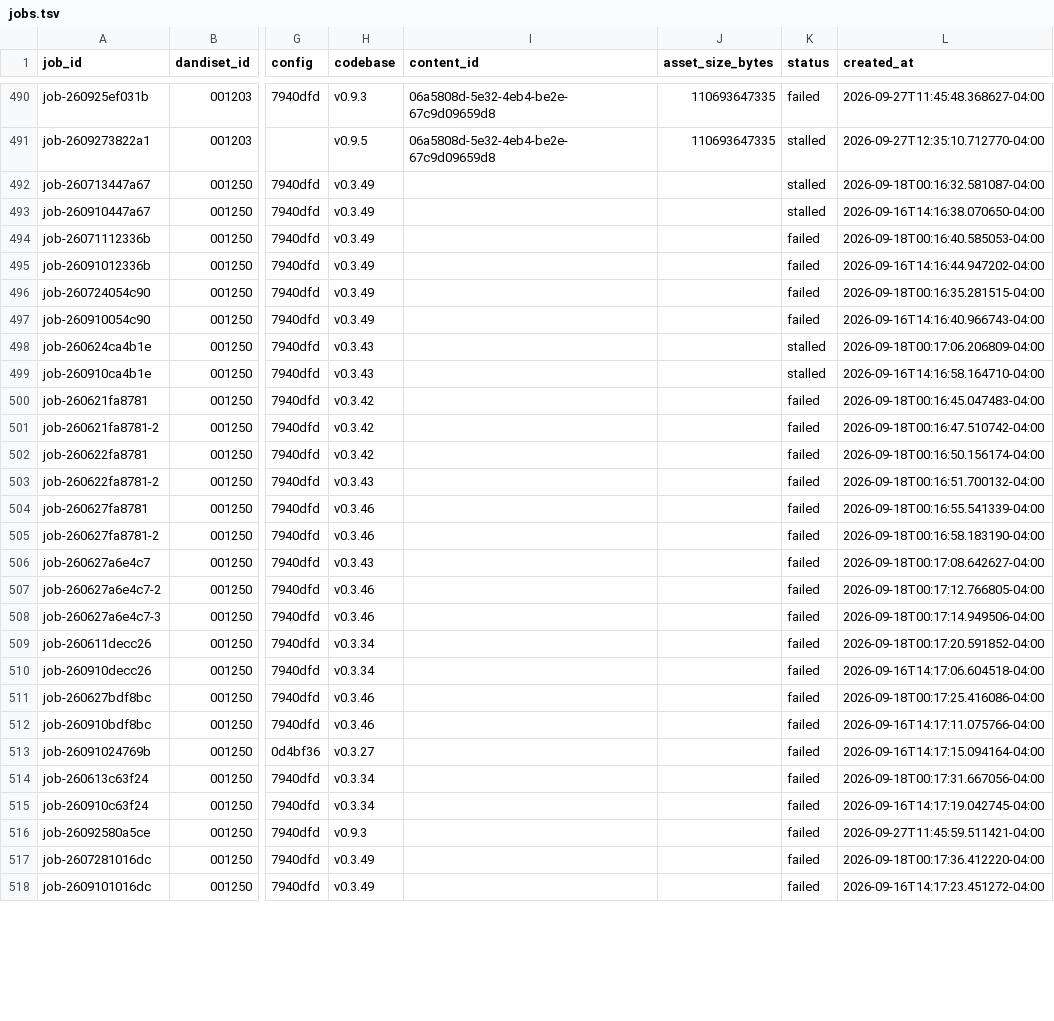
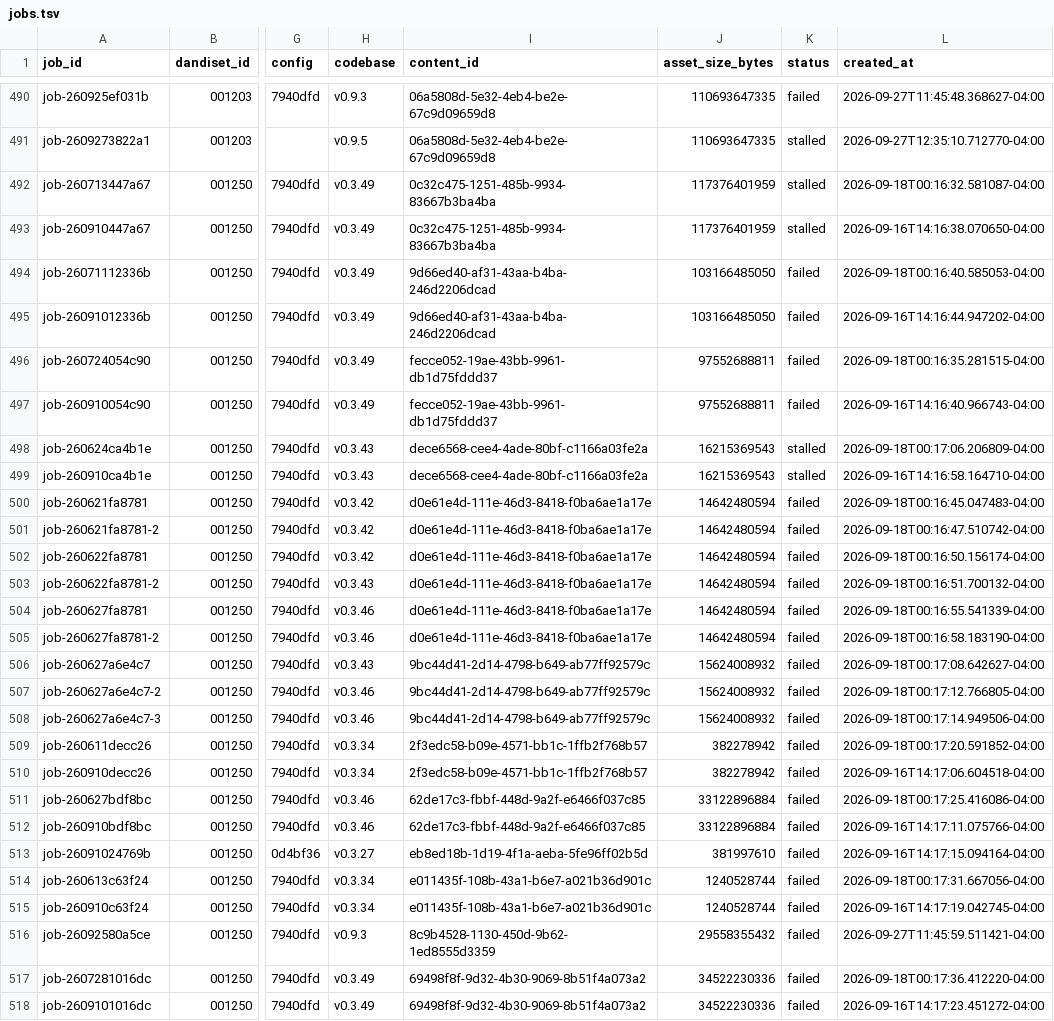
Before and after one commit to dandi-compute/001873, a TSV file: derivatives/jobs.tsv, drawn as a sheet; only a part is shown, gaps mark what is left out; the diff covers the shown part only; the diff names each change by its address in the sheet, - before the commit and + after, or states it on an @@ line.

```diff
--- a/derivatives/jobs.tsv
+++ b/derivatives/jobs.tsv
-I492:I493 (content_id): (empty)
+I492:I493 (content_id): 0c32c475-1251-485b-9934-83667b3ba4ba
-J492:J493 (asset_size_bytes): (empty)
+J492:J493 (asset_size_bytes): 117376401959
-I494:I495 (content_id): (empty)
+I494:I495 (content_id): 9d66ed40-af31-43aa-b4ba-246d2206dcad
-J494:J495 (asset_size_bytes): (empty)
+J494:J495 (asset_size_bytes): 103166485050
-I496:I497 (content_id): (empty)
+I496:I497 (content_id): fecce052-19ae-43bb-9961-db1d75fddd37
-J496:J497 (asset_size_bytes): (empty)
+J496:J497 (asset_size_bytes): 97552688811
-I498:I499 (content_id): (empty)
+I498:I499 (content_id): dece6568-cee4-4ade-80bf-c1166a03fe2a
-J498:J499 (asset_size_bytes): (empty)
+J498:J499 (asset_size_bytes): 16215369543
-I500:I505 (content_id): (empty)
+I500:I505 (content_id): d0e61e4d-111e-46d3-8418-f0ba6ae1a17e
-J500:J505 (asset_size_bytes): (empty)
+J500:J505 (asset_size_bytes): 14642480594
-I506:I508 (content_id): (empty)
+I506:I508 (content_id): 9bc44d41-2d14-4798-b649-ab77ff92579c
-J506:J508 (asset_size_bytes): (empty)
+J506:J508 (asset_size_bytes): 15624008932
-I509:I510 (content_id): (empty)
+I509:I510 (content_id): 2f3edc58-b09e-4571-bb1c-1ffb2f768b57
-J509:J510 (asset_size_bytes): (empty)
+J509:J510 (asset_size_bytes): 382278942
-I511:I512 (content_id): (empty)
+I511:I512 (content_id): 62de17c3-fbbf-448d-9a2f-e6466f037c85
-J511:J512 (asset_size_bytes): (empty)
+J511:J512 (asset_size_bytes): 33122896884
-I513 (content_id): (empty)
+I513 (content_id): eb8ed18b-1d19-4f1a-aeba-5fe96ff02b5d
-J513 (asset_size_bytes): (empty)
+J513 (asset_size_bytes): 381997610
-I514:I515 (content_id): (empty)
+I514:I515 (content_id): e011435f-108b-43a1-b6e7-a021b36d901c
-J514:J515 (asset_size_bytes): (empty)
+J514:J515 (asset_size_bytes): 1240528744
-I516 (content_id): (empty)
+I516 (content_id): 8c9b4528-1130-450d-9b62-1ed8555d3359
-J516 (asset_size_bytes): (empty)
+J516 (asset_size_bytes): 29558355432
-I517:I518 (content_id): (empty)
+I517:I518 (content_id): 69498f8f-9d32-4b30-9069-8b51f4a073a2
-J517:J518 (asset_size_bytes): (empty)
+J517:J518 (asset_size_bytes): 34522230336
```
Also changed, not shown: 6 edited cells elsewhere in this file, 2 other files.
